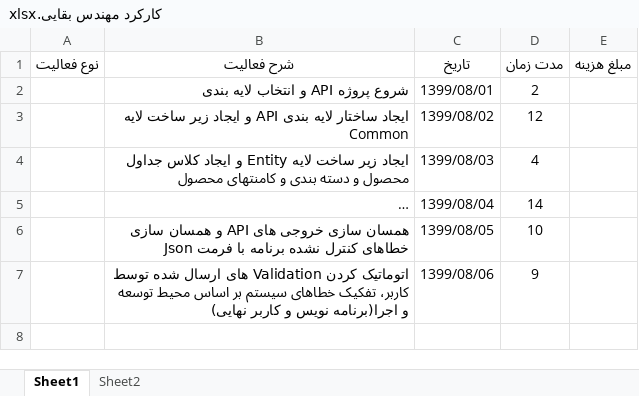
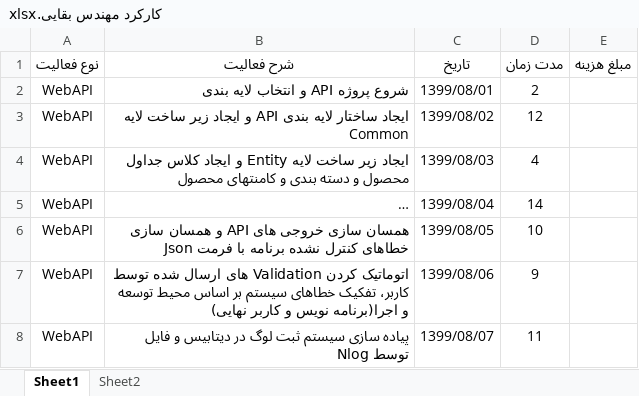
Before and after one commit to BaharanSystems/Documents, an Excel workbook: امور پرسنلی/مهندس بقایی/کارکرد مهندس بقایی.xlsx, sheet Sheet1, drawn as a sheet; long unchanged cells end in …; values as stored, in another font and other column widths than the file's, no borders; table styles not drawn; the diff names each change by its address in the sheet, - before the commit and + after, or states it on an @@ line.

Commit message:
سیستم لوگ

```diff
--- a/امور پرسنلی/مهندس بقایی/کارکرد مهندس بقایی.xlsx (sheet Sheet1)
+++ b/امور پرسنلی/مهندس بقایی/کارکرد مهندس بقایی.xlsx (sheet Sheet1)
-A2:A7 (نوع فعالیت): (empty)
+A2:A7 (نوع فعالیت): WebAPI
+row 8: WebAPI | پیاده سازی سیستم ثبت لوگ در دیتابیس و فایل توسط Nlog | 1399/08/07 | 11
```
